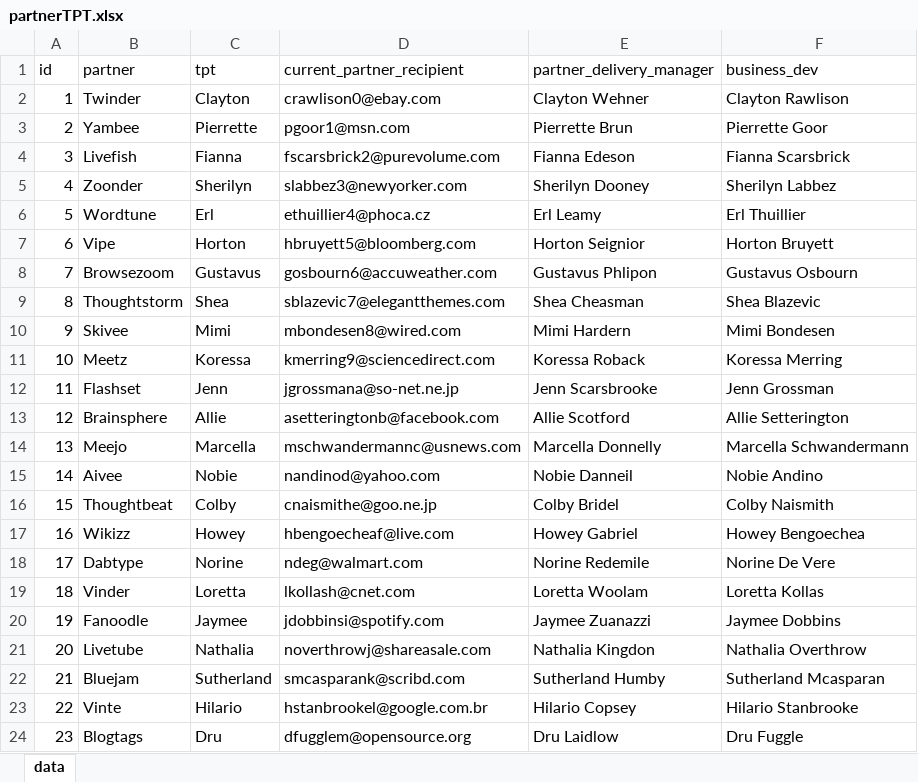
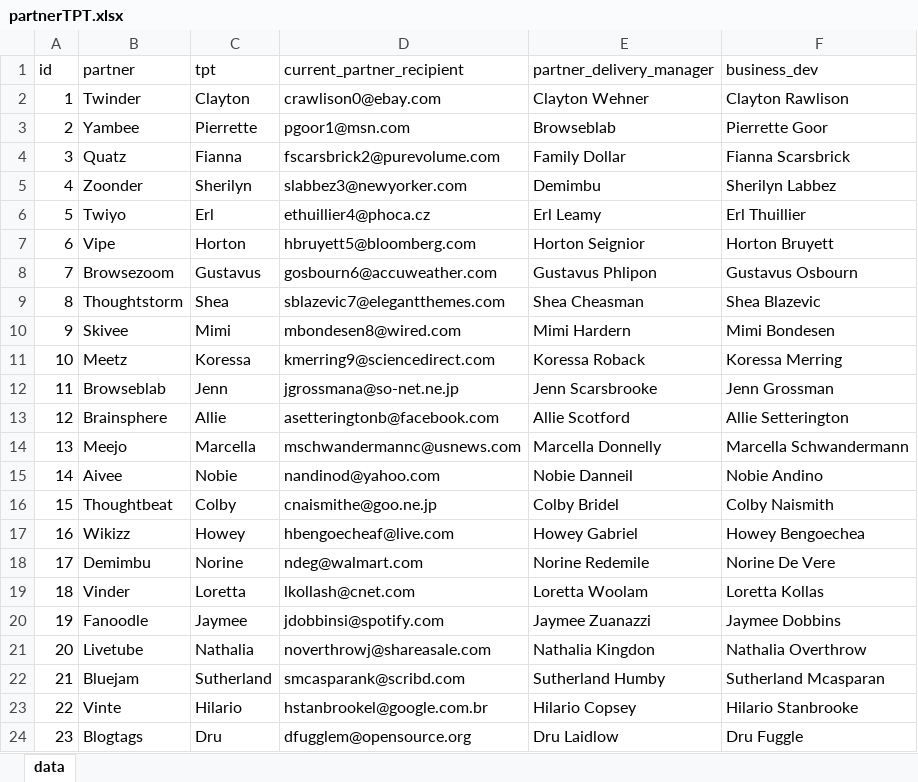
Before and after one commit to EION007/EmailAutomation, an Excel workbook: public/Data/partnerTPT.xlsx, sheet data, drawn as a sheet; only a part is shown; values as stored, in another font and other column widths than the file's, no borders; the diff names each change by its address in the sheet, - before the commit and + after, or states it on an @@ line.

```diff
--- a/public/Data/partnerTPT.xlsx (sheet data)
+++ b/public/Data/partnerTPT.xlsx (sheet data)
-E3 (partner_delivery_manager): Pierrette Brun
+E3 (partner_delivery_manager): Browseblab
-B4 (partner): Livefish
+B4 (partner): Quatz
-E4 (partner_delivery_manager): Fianna Edeson
+E4 (partner_delivery_manager): Family Dollar
-E5 (partner_delivery_manager): Sherilyn Dooney
+E5 (partner_delivery_manager): Demimbu
-B6 (partner): Wordtune
+B6 (partner): Twiyo
-B12 (partner): Flashset
+B12 (partner): Browseblab
-B18 (partner): Dabtype
+B18 (partner): Demimbu
```
Also changed, not shown: 7 other files.
